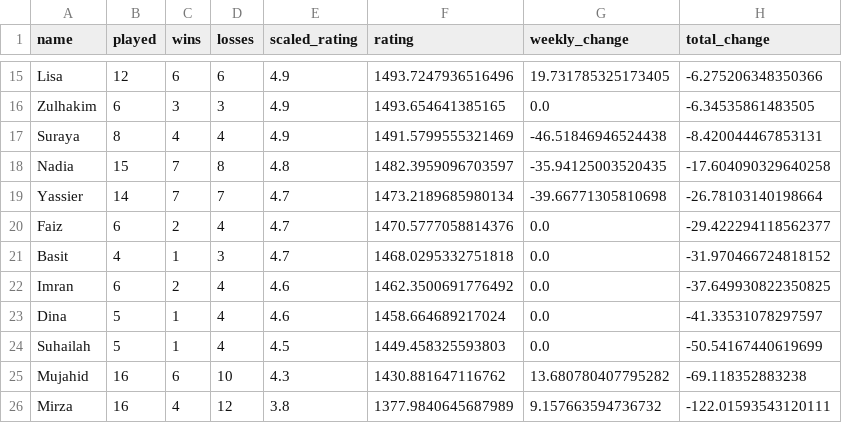
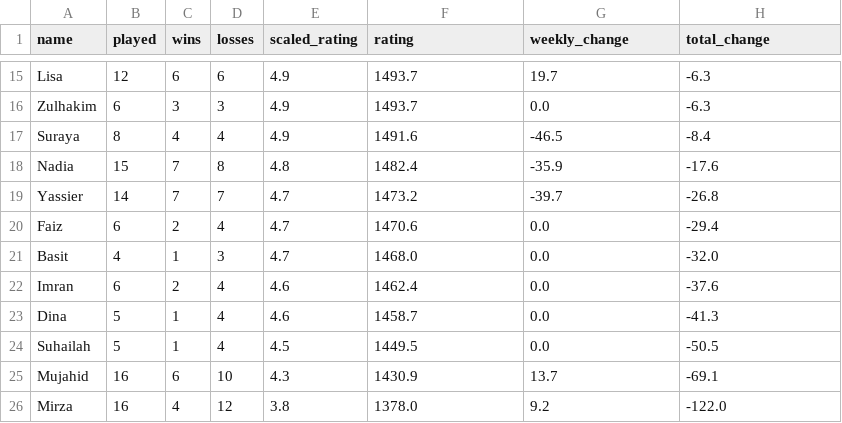
Before and after one commit to BadgerMinton/badgerminton-data, a CSV file: elo-scores/2024-10-31_elo_scores.csv, drawn as a sheet; only a part is shown, gaps mark what is left out; the diff covers the shown part only; the diff names each change by its address in the sheet, - before the commit and + after, or states it on an @@ line.

```diff
--- a/elo-scores/2024-10-31_elo_scores.csv
+++ b/elo-scores/2024-10-31_elo_scores.csv
-F15 (rating): 1493.7247936516496
+F15 (rating): 1493.7
-G15 (weekly_change): 19.731785325173405
+G15 (weekly_change): 19.7
-H15 (total_change): -6.275206348350366
+H15 (total_change): -6.3
-F16 (rating): 1493.654641385165
+F16 (rating): 1493.7
-H16 (total_change): -6.34535861483505
+H16 (total_change): -6.3
-F17 (rating): 1491.5799555321469
+F17 (rating): 1491.6
-G17 (weekly_change): -46.51846946524438
+G17 (weekly_change): -46.5
-H17 (total_change): -8.420044467853131
+H17 (total_change): -8.4
-F18 (rating): 1482.3959096703597
+F18 (rating): 1482.4
-G18 (weekly_change): -35.94125003520435
+G18 (weekly_change): -35.9
-H18 (total_change): -17.604090329640258
+H18 (total_change): -17.6
-F19 (rating): 1473.2189685980134
+F19 (rating): 1473.2
-G19 (weekly_change): -39.66771305810698
+G19 (weekly_change): -39.7
-H19 (total_change): -26.78103140198664
+H19 (total_change): -26.8
-F20 (rating): 1470.5777058814376
+F20 (rating): 1470.6
-H20 (total_change): -29.422294118562377
+H20 (total_change): -29.4
-F21 (rating): 1468.0295332751818
+F21 (rating): 1468.0
-H21 (total_change): -31.970466724818152
+H21 (total_change): -32.0
-F22 (rating): 1462.3500691776492
+F22 (rating): 1462.4
-H22 (total_change): -37.649930822350825
+H22 (total_change): -37.6
-F23 (rating): 1458.664689217024
+F23 (rating): 1458.7
-H23 (total_change): -41.33531078297597
+H23 (total_change): -41.3
-F24 (rating): 1449.458325593803
+F24 (rating): 1449.5
-H24 (total_change): -50.54167440619699
+H24 (total_change): -50.5
-F25 (rating): 1430.881647116762
+F25 (rating): 1430.9
-G25 (weekly_change): 13.680780407795282
+G25 (weekly_change): 13.7
-H25 (total_change): -69.118352883238
+H25 (total_change): -69.1
-F26 (rating): 1377.9840645687989
+F26 (rating): 1378.0
-G26 (weekly_change): 9.157663594736732
+G26 (weekly_change): 9.2
-H26 (total_change): -122.01593543120111
+H26 (total_change): -122.0
```
Also changed, not shown: 38 edited cells elsewhere in this file.
